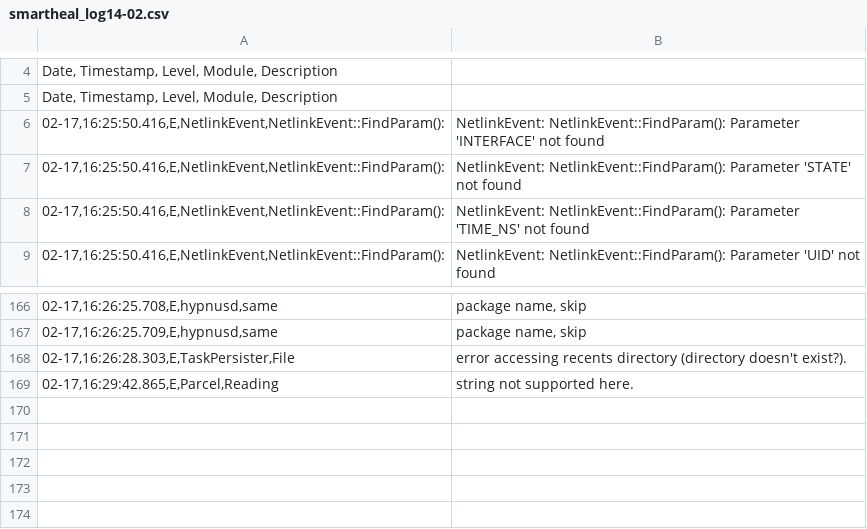
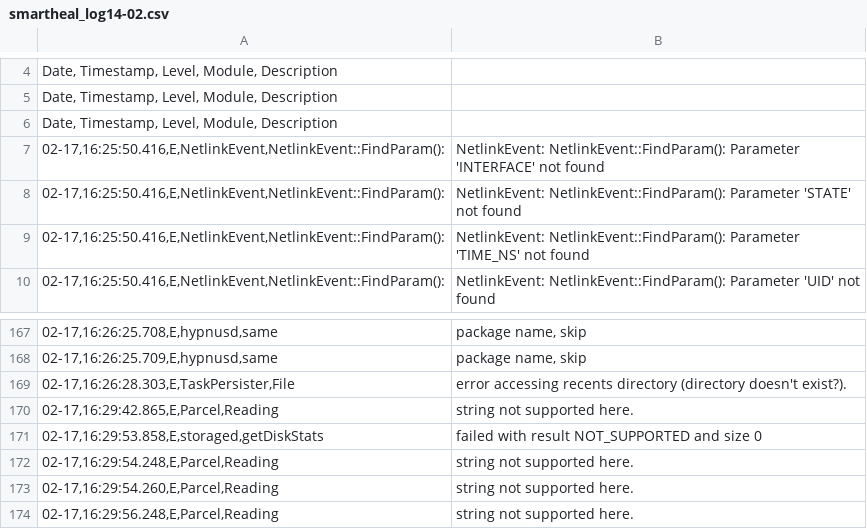
Before and after one commit to sumitmalik39/sumit, a CSV file: smartheal_log14-02.csv, drawn as a sheet; only a part is shown, gaps mark what is left out; the diff names each change by its address in the sheet, - before the commit and + after, or states it on an @@ line.

Commit message:
smartheal_log.csv

```diff
--- a/smartheal_log14-02.csv
+++ b/smartheal_log14-02.csv
+row 6: Date, Timestamp, Level, Module, Description
+row 171: 02-17,16:29:53.858,E,storaged,getDiskStats | failed with result NOT_SUPPORTED and size 0
+row 172: 02-17,16:29:54.248,E,Parcel,Reading | string not supported here.
+row 173: 02-17,16:29:54.260,E,Parcel,Reading | string not supported here.
+row 174: 02-17,16:29:56.248,E,Parcel,Reading | string not supported here.
```
